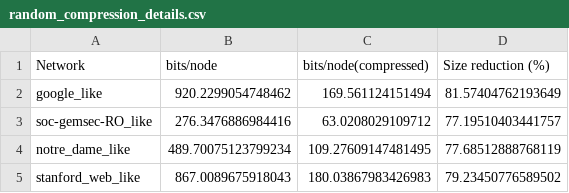
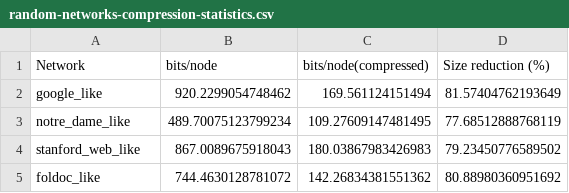
Before and after one commit to j1mb0o/snacs_project_python, a CSV file: compression-statistics/random-networks-compression-statistics.csv (was random_compression_details.csv), drawn as a sheet.

```diff
--- a/random_compression_details.csv
+++ b/compression-statistics/random-networks-compression-statistics.csv
@@ -2,4 +2,4 @@ Network,bits/node,bits/node(compressed),Size reduction (%)
 google_like,920.2299054748462,169.561124151494,81.57404762193649
-soc-gemsec-RO_like,276.3476886984416,63.0208029109712,77.19510403441757
 notre_dame_like,489.70075123799234,109.27609147481495,77.68512888768119
 stanford_web_like,867.0089675918043,180.03867983426983,79.23450776589502
+foldoc_like,744.4630128781072,142.26834381551362,80.88980360951692
```
Also changed, not shown: 12 other files.
